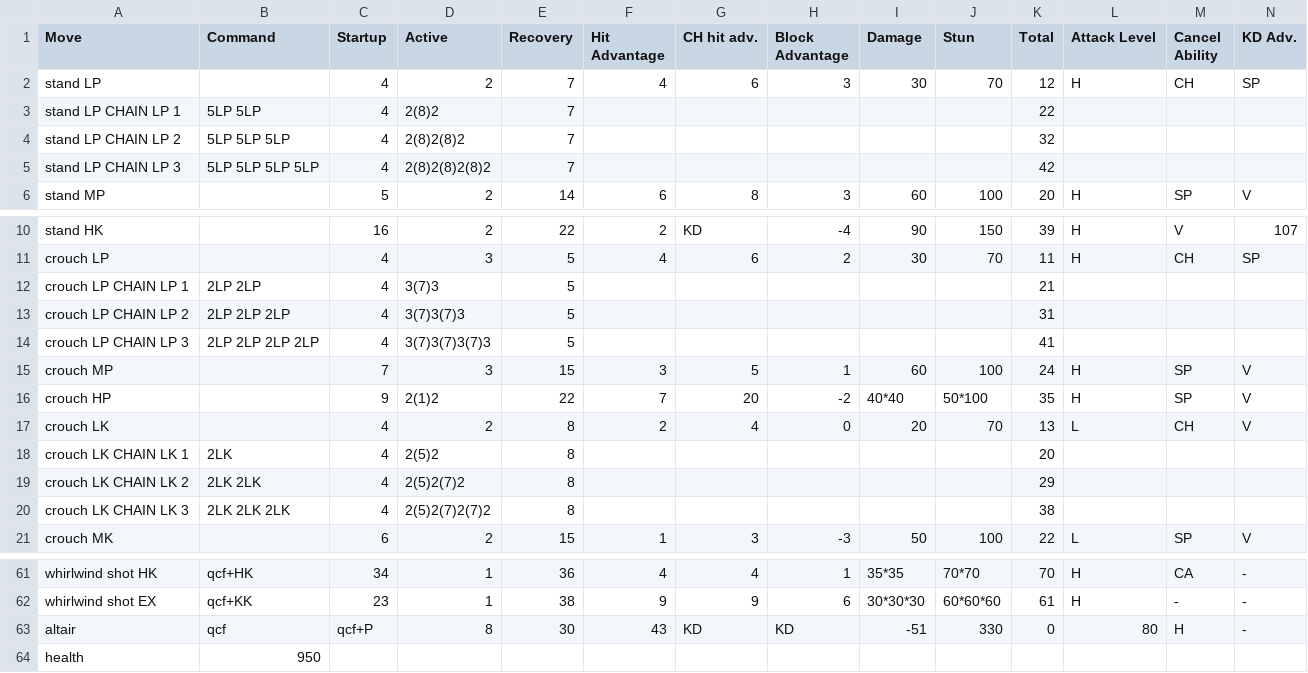
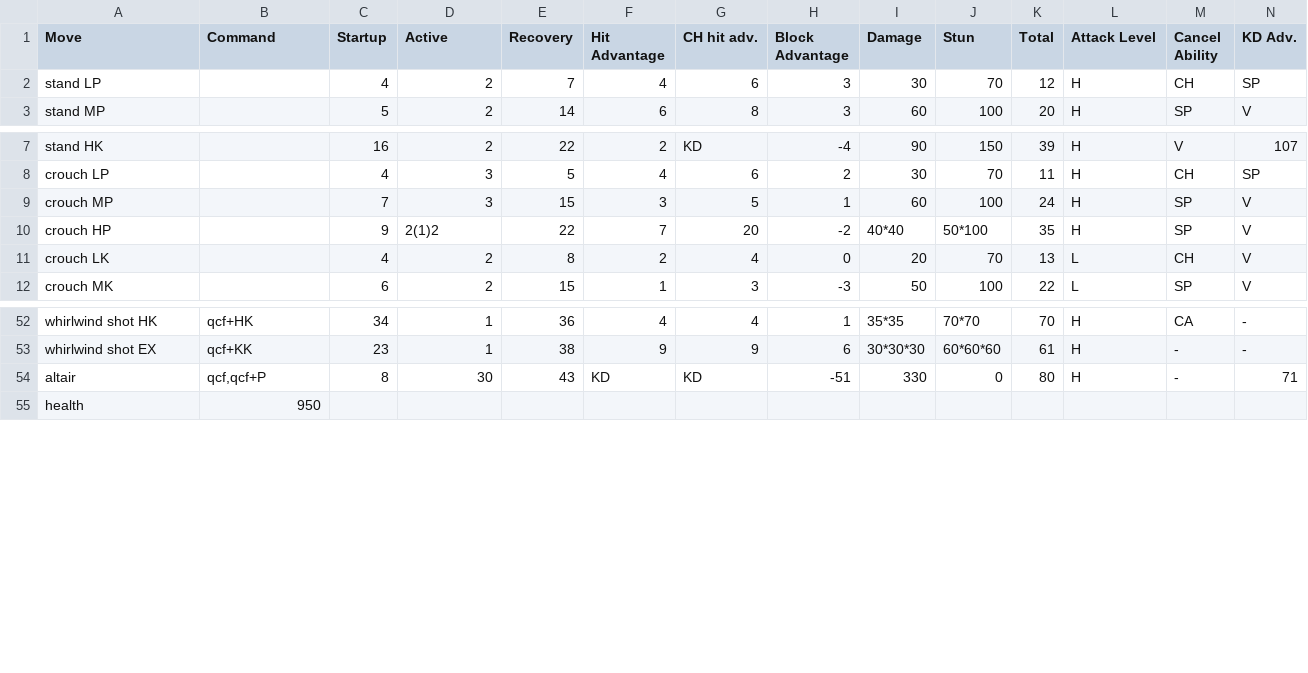
Before and after one commit to jpgnotgif/sfv-frame-data, a CSV file: sfv/s2/csv/rashid.csv, drawn as a sheet; only a part is shown, gaps mark what is left out; removed rows and columns are numbered as before the commit, all else as after; rows hold the shown columns only; the diff names each change by its address in the sheet, - before the commit and + after, or states it on an @@ line.

```diff
--- a/sfv/s2/csv/rashid.csv
+++ b/sfv/s2/csv/rashid.csv
-row 3: stand LP CHAIN LP 1 | 5LP 5LP | 4 | 2(8)2 | 7 |  |  |  |  |  | 22
-row 4: stand LP CHAIN LP 2 | 5LP 5LP 5LP | 4 | 2(8)2(8)2 | 7 |  |  |  |  |  | 32
-row 5: stand LP CHAIN LP 3 | 5LP 5LP 5LP 5LP | 4 | 2(8)2(8)2(8)2 | 7 |  |  |  |  |  | 42
-row 12: crouch LP CHAIN LP 1 | 2LP 2LP | 4 | 3(7)3 | 5 |  |  |  |  |  | 21
-row 13: crouch LP CHAIN LP 2 | 2LP 2LP 2LP | 4 | 3(7)3(7)3 | 5 |  |  |  |  |  | 31
-row 14: crouch LP CHAIN LP 3 | 2LP 2LP 2LP 2LP | 4 | 3(7)3(7)3(7)3 | 5 |  |  |  |  |  | 41
-row 18: crouch LK CHAIN LK 1 | 2LK | 4 | 2(5)2 | 8 |  |  |  |  |  | 20
-row 19: crouch LK CHAIN LK 2 | 2LK 2LK | 4 | 2(5)2(7)2 | 8 |  |  |  |  |  | 29
-row 20: crouch LK CHAIN LK 3 | 2LK 2LK 2LK | 4 | 2(5)2(7)2(7)2 | 8 |  |  |  |  |  | 38
-row 63: altair | qcf | qcf+P | 8 | 30 | 43 | KD | KD | -51 | 330 | 0 | 80 | H | -
+row 54: altair | qcf,qcf+P | 8 | 30 | 43 | KD | KD | -51 | 330 | 0 | 80 | H | - | 71
```
Also changed, not shown: sfv/s2/csv/necalli.csv, sfv/s2/csv/rmika.csv, 26 other files.
